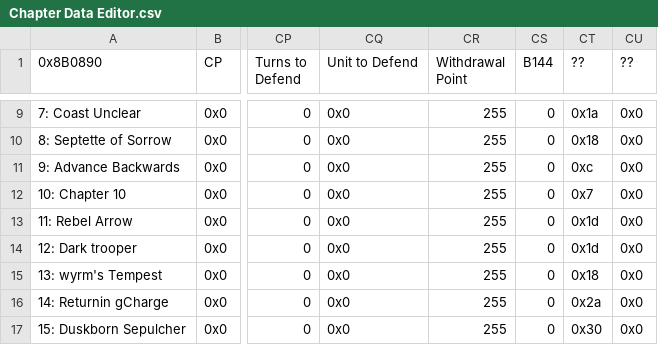
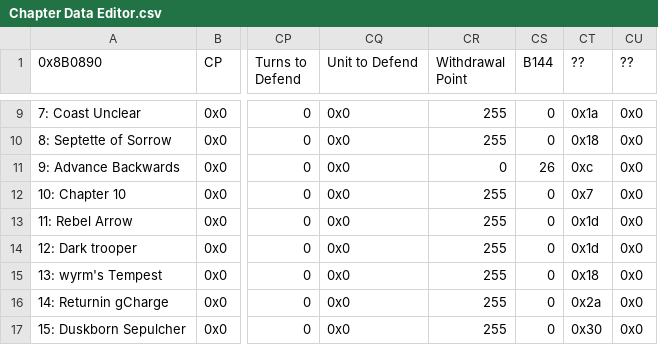
Before and after one commit to Peer56/CommunityBlitz4, a CSV file: _UserData/CSVs/Chapter Data Editor.csv, drawn as a sheet; only a part is shown, gaps mark what is left out; the diff names each change by its address in the sheet, - before the commit and + after, or states it on an @@ line.

```diff
--- a/_UserData/CSVs/Chapter Data Editor.csv
+++ b/_UserData/CSVs/Chapter Data Editor.csv
-CR11 (Withdrawal Point): 255
+CR11 (Withdrawal Point): 0
-CS11 (B144): 0
+CS11 (B144): 26
```
Also changed, not shown: 1 other file.
